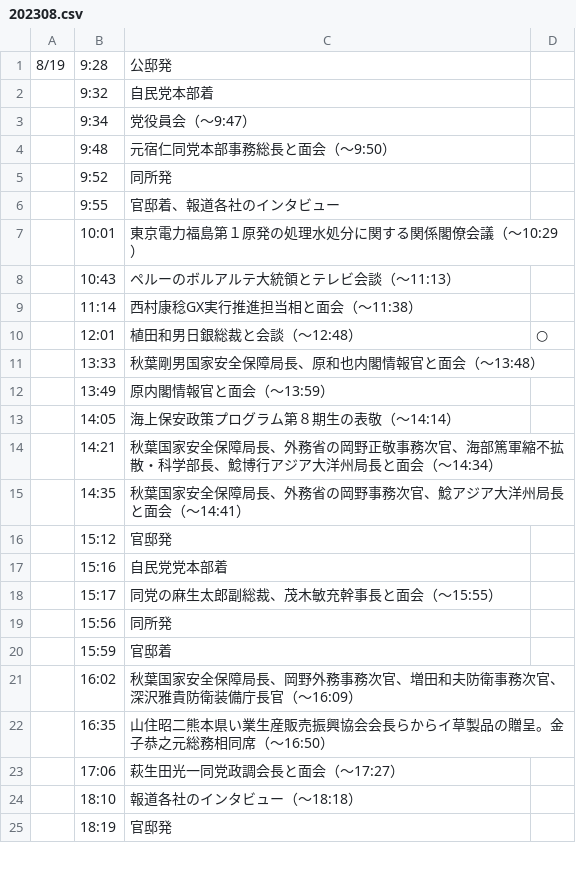
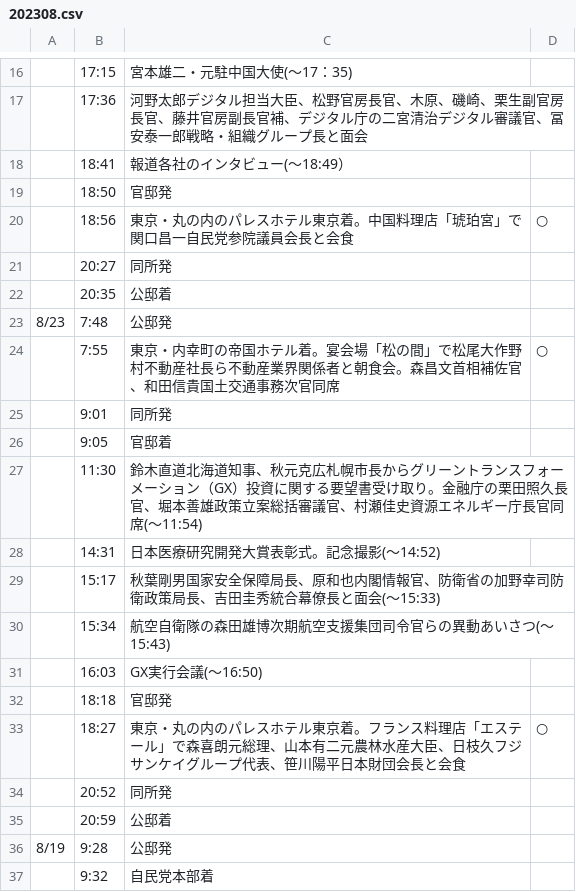
Before and after one commit to yuokada/Prime-Minister-movements, a CSV file: original/202308.csv, drawn as a sheet; only a part is shown, gaps mark what is left out; the shorter side is filled out with more unchanged rows; the diff covers the shown part only; the diff names each change by its address in the sheet, - before the commit and + after, or states it on an @@ line.

Commit message:
[skip ci] Update crawled files

```diff
--- a/original/202308.csv
+++ b/original/202308.csv
+row 16:  | 17:15 | 宮本雄二・元駐中国大使(～17：35)
+row 17:  | 17:36 | 河野太郎デジタル担当大臣、松野官房長官、木原、磯崎、栗生副官房長官、藤井官房副長官補、デジタル庁の二宮清治デジタル審議官、冨安泰一郎戦略・組織グループ長と面会
+row 18:  | 18:41 | 報道各社のインタビュー(～18:49）
+row 19:  | 18:50 | 官邸発
+row 20:  | 18:56 | 東京・丸の内のパレスホテル東京着。中国料理店「琥珀宮」で関口昌一自民党参院議員会長と会食 | ○
+row 21:  | 20:27 | 同所発
+row 22:  | 20:35 | 公邸着
+row 23: 8/23 | 7:48 | 公邸発
+row 24:  | 7:55 | 東京・内幸町の帝国ホテル着。宴会場「松の間」で松尾大作野村不動産社長ら不動産業界関係者と朝食会。森昌文首相補佐官、和田信貴国土交通事務次官同席 | ○
+row 25:  | 9:01 | 同所発
+row 26:  | 9:05 | 官邸着
+row 27:  | 11:30 | 鈴木直道北海道知事、秋元克広札幌市長からグリーントランスフォーメーション（GX）投資に関する要望書受け取り。金融庁の栗田照久長官、堀本善雄政策立案総括審議官、村瀬佳史資源エネルギー庁長官同席(～11:54)
+row 28:  | 14:31 | 日本医療研究開発大賞表彰式。記念撮影(～14:52)
+row 29:  | 15:17 | 秋葉剛男国家安全保障局長、原和也内閣情報官、防衛省の加野幸司防衛政策局長、吉田圭秀統合幕僚長と面会(～15:33)
+row 30:  | 15:34 | 航空自衛隊の森田雄博次期航空支援集団司令官らの異動あいさつ(～15:43)
+row 31:  | 16:03 | GX実行会議(～16:50)
+row 32:  | 18:18 | 官邸発
+row 33:  | 18:27 | 東京・丸の内のパレスホテル東京着。フランス料理店「エステール」で森喜朗元総理、山本有二元農林水産大臣、日枝久フジサンケイグループ代表、笹川陽平日本財団会長と会食 | ○
+row 34:  | 20:52 | 同所発
+row 35:  | 20:59 | 公邸着
```
Also changed, not shown: 15 added rows elsewhere in this file.
